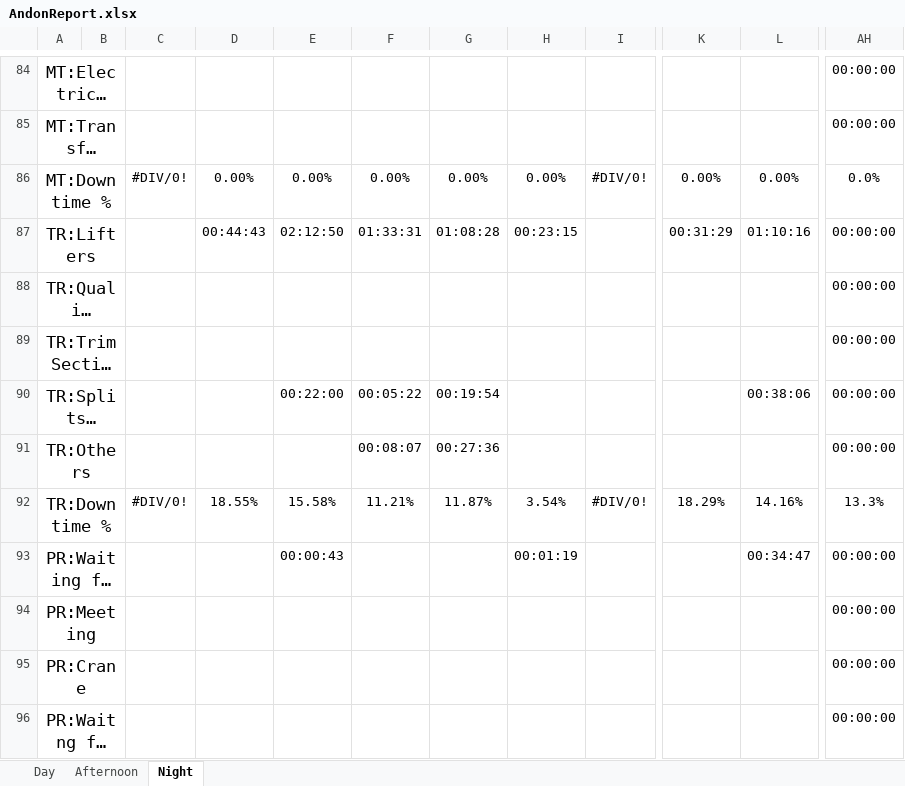
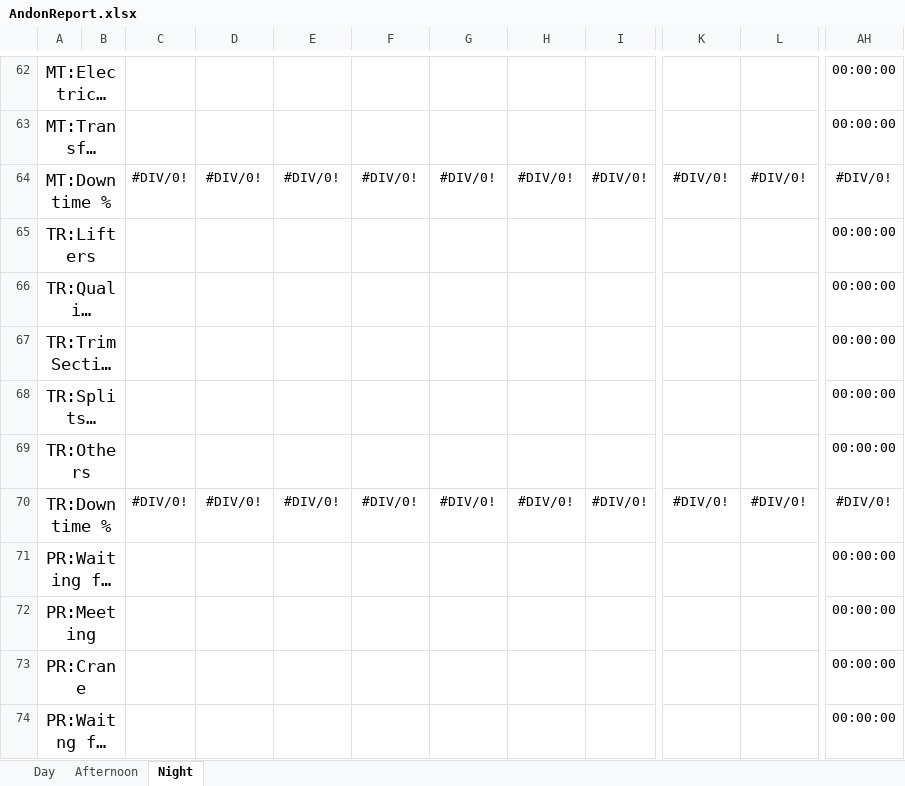
Before and after one commit to StarEren/AndonMonitorSystem, an Excel workbook: AndonReport.xlsx, sheet Night, drawn as a sheet; only a part is shown, gaps mark what is left out; long unchanged cells end in …; values as stored, in another font and other column widths than the file's, no borders; conditional formats not drawn; addresses are those after the commit; the diff covers the shown part only; the diff names each change by its address in the sheet, - before the commit and + after, or states it on an @@ line.

```diff
--- a/AndonReport.xlsx (sheet Night)
+++ b/AndonReport.xlsx (sheet Night)
-D64: 0.00%
+D64: #DIV/0!
-E64: 0.00%
+E64: #DIV/0!
-F64: 0.00%
+F64: #DIV/0!
-G64: 0.00%
+G64: #DIV/0!
-H64: 0.00%
+H64: #DIV/0!
-K64: 0.00%
+K64: #DIV/0!
-L64: 0.00%
+L64: #DIV/0!
-AH64: 0.0%
+AH64: #DIV/0!
-D65: 00:44:43
+D65: (empty)
-E65: 02:12:50
+E65: (empty)
-F65: 01:33:31
+F65: (empty)
-G65: 01:08:28
+G65: (empty)
-H65: 00:23:15
+H65: (empty)
-K65: 00:31:29
+K65: (empty)
-L65: 01:10:16
+L65: (empty)
-E68: 00:22:00
+E68: (empty)
-F68: 00:05:22
+F68: (empty)
-G68: 00:19:54
+G68: (empty)
-L68: 00:38:06
+L68: (empty)
-F69: 00:08:07
+F69: (empty)
-G69: 00:27:36
+G69: (empty)
-D70: 18.55%
+D70: #DIV/0!
-E70: 15.58%
+E70: #DIV/0!
-F70: 11.21%
+F70: #DIV/0!
-G70: 11.87%
+G70: #DIV/0!
-H70: 3.54%
+H70: #DIV/0!
-K70: 18.29%
+K70: #DIV/0!
-L70: 14.16%
+L70: #DIV/0!
-AH70: 13.3%
+AH70: #DIV/0!
-E71: 00:00:43
+E71: (empty)
-H71: 00:01:19
+H71: (empty)
-L71: 00:34:47
+L71: (empty)
```
Also changed, not shown: 16 added rows, 16 removed rows, 9 moved rows and 137 edited cells elsewhere in this sheet, sheet Day, sheet Afternoon, formulas that keep their value.
